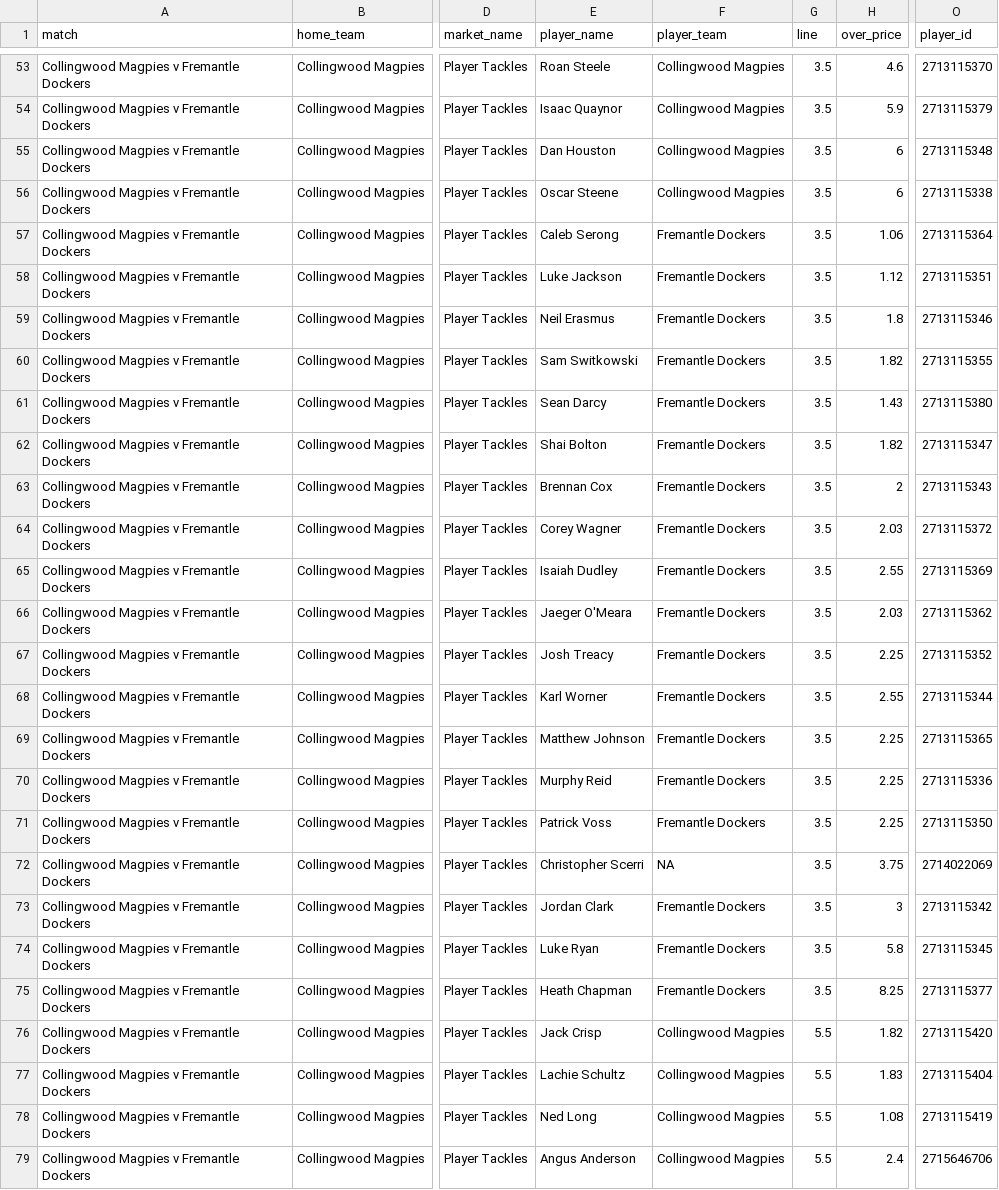
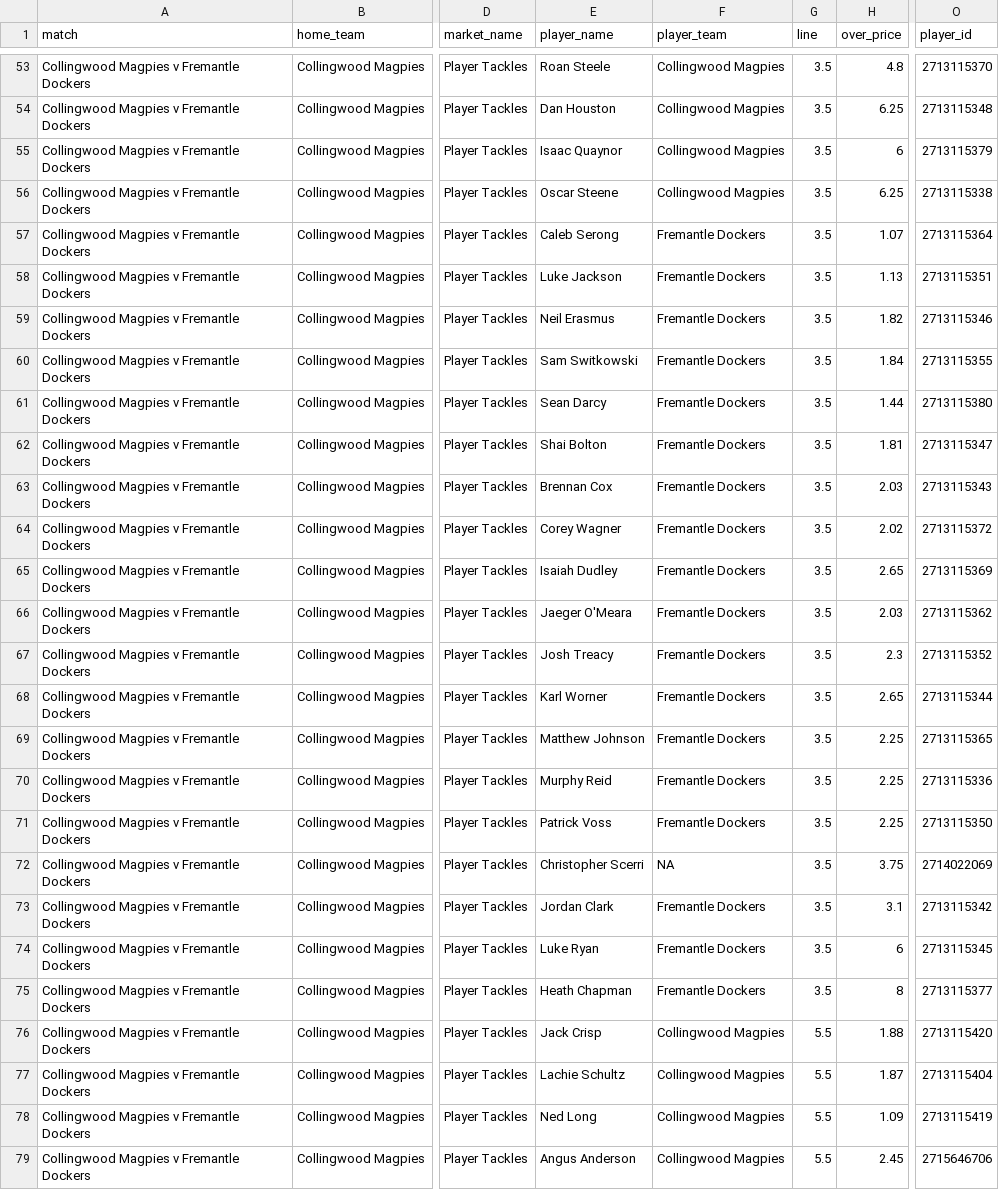
Before and after one commit to jamesbrown1417/AFL, a CSV file: Data/scraped_odds/sportsbet_player_tackles.csv, drawn as a sheet; only a part is shown, gaps mark what is left out; the diff covers the shown part only; the diff names each change by its address in the sheet, - before the commit and + after, or states it on an @@ line.

```diff
--- a/Data/scraped_odds/sportsbet_player_tackles.csv
+++ b/Data/scraped_odds/sportsbet_player_tackles.csv
-H53 (over_price): 4.6
+H53 (over_price): 4.8
-E54 (player_name): Isaac Quaynor
+E54 (player_name): Dan Houston
-H54 (over_price): 5.9
+H54 (over_price): 6.25
-O54 (player_id): 2713115379
+O54 (player_id): 2713115348
-E55 (player_name): Dan Houston
+E55 (player_name): Isaac Quaynor
-O55 (player_id): 2713115348
+O55 (player_id): 2713115379
-H56 (over_price): 6
+H56 (over_price): 6.25
-H57 (over_price): 1.06
+H57 (over_price): 1.07
-H58 (over_price): 1.12
+H58 (over_price): 1.13
-H59 (over_price): 1.8
+H59 (over_price): 1.82
-H60 (over_price): 1.82
+H60 (over_price): 1.84
-H61 (over_price): 1.43
+H61 (over_price): 1.44
-H62 (over_price): 1.82
+H62 (over_price): 1.81
-H63 (over_price): 2
+H63 (over_price): 2.03
-H64 (over_price): 2.03
+H64 (over_price): 2.02
-H65 (over_price): 2.55
+H65 (over_price): 2.65
-H67 (over_price): 2.25
+H67 (over_price): 2.3
-H68 (over_price): 2.55
+H68 (over_price): 2.65
-H73 (over_price): 3
+H73 (over_price): 3.1
-H74 (over_price): 5.8
+H74 (over_price): 6
-H75 (over_price): 8.25
+H75 (over_price): 8
-H76 (over_price): 1.82
+H76 (over_price): 1.88
-H77 (over_price): 1.83
+H77 (over_price): 1.87
-H78 (over_price): 1.08
+H78 (over_price): 1.09
-H79 (over_price): 2.4
+H79 (over_price): 2.45
```
Also changed, not shown: 3 removed rows and 70 edited cells elsewhere in this file, Data/scraped_odds/dabble_player_goals.csv, Data/scraped_odds/neds_player_goals.csv, 48 other files.
